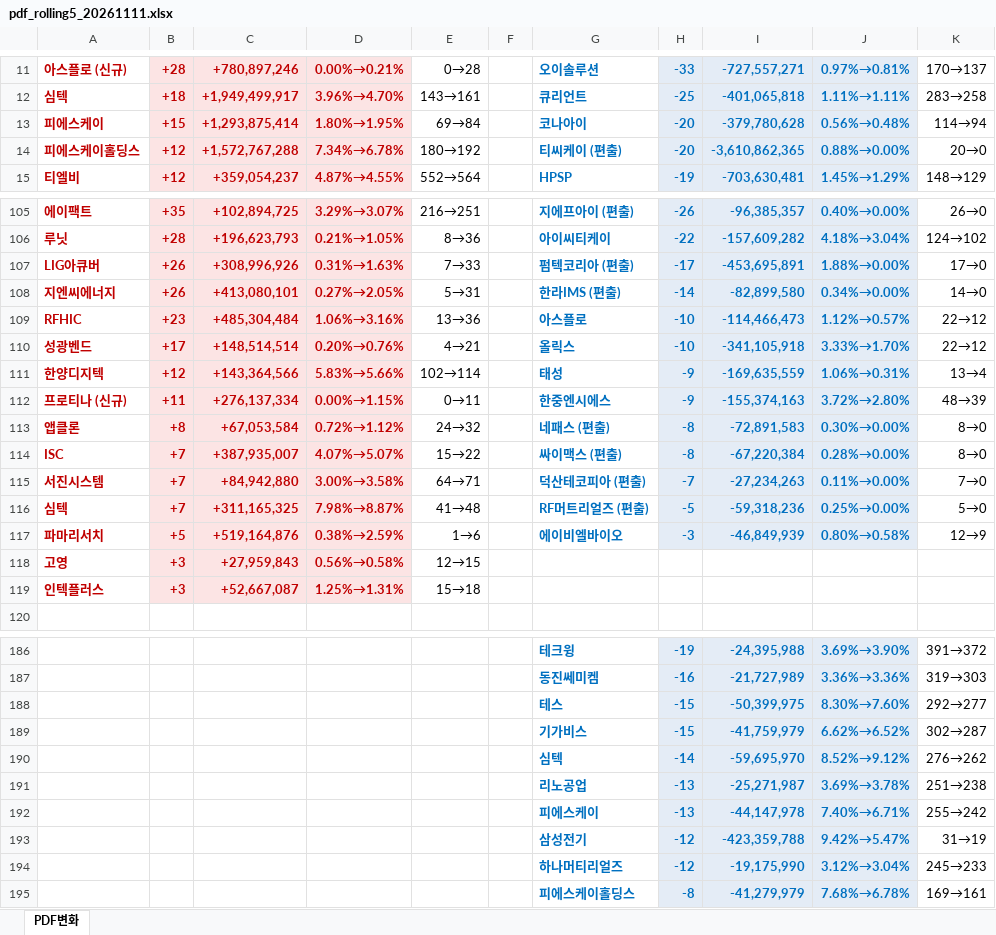
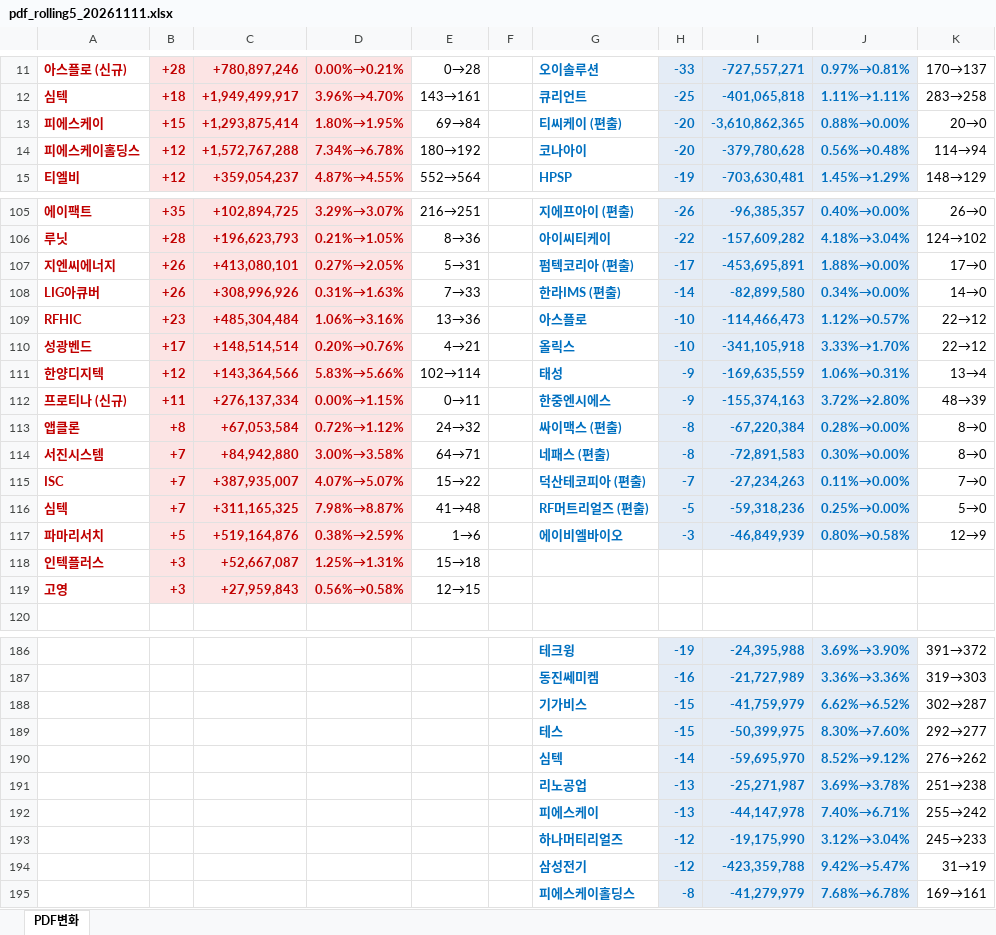
Before and after one commit to unrevr15/etf-reports, an Excel workbook: reports/pdf_rolling5_20261111.xlsx, sheet PDF변화, drawn as a sheet; only a part is shown, gaps mark what is left out; values as stored, in another font and other column widths than the file's, no borders; removed rows and columns are numbered as before the commit, all else as after; the diff covers the shown part only; the diff names each change by its address in the sheet, - before the commit and + after, or states it on an @@ line.

```diff
--- a/reports/pdf_rolling5_20261111.xlsx (sheet PDF변화)
+++ b/reports/pdf_rolling5_20261111.xlsx (sheet PDF변화)
-G13: 코나아이
+G13: 티씨케이 (편출)
-I13: -379,780,628
+I13: -3,610,862,365
-J13: 0.56%→0.48%
+J13: 0.88%→0.00%
-K13: 114→94
+K13: 20→0
-G14: 티씨케이 (편출)
+G14: 코나아이
-I14: -3,610,862,365
+I14: -379,780,628
-J14: 0.88%→0.00%
+J14: 0.56%→0.48%
-K14: 20→0
+K14: 114→94
-row 107: LIG아큐버 | +26 | +308,996,926 | 0.31%→1.63% | 7→33 |  | 펌텍코리아 (편출) | -17 | -453,695,891 | 1.88%→0.00% | 17→0
-G107: 한라IMS (편출)
+G107: 펌텍코리아 (편출)
-H107: -14
+H107: -17
-I107: -82,899,580
+I107: -453,695,891
-J107: 0.34%→0.00%
+J107: 1.88%→0.00%
-K107: 14→0
+K107: 17→0
+row 108: LIG아큐버 | +26 | +308,996,926 | 0.31%→1.63% | 7→33 |  | 한라IMS (편출) | -14 | -82,899,580 | 0.34%→0.00% | 14→0
-G113: 네패스 (편출)
+G113: 싸이맥스 (편출)
-I113: -72,891,583
+I113: -67,220,384
-J113: 0.30%→0.00%
+J113: 0.28%→0.00%
-row 114: ISC | +7 | +387,935,007 | 4.07%→5.07% | 15→22 |  | 싸이맥스 (편출) | -8 | -67,220,384 | 0.28%→0.00% | 8→0
-G114: 덕산테코피아 (편출)
+G114: 네패스 (편출)
-H114: -7
+H114: -8
-I114: -27,234,263
+I114: -72,891,583
-J114: 0.11%→0.00%
+J114: 0.30%→0.00%
-K114: 7→0
+K114: 8→0
+row 115: ISC | +7 | +387,935,007 | 4.07%→5.07% | 15→22 |  | 덕산테코피아 (편출) | -7 | -27,234,263 | 0.11%→0.00% | 7→0
@@ row 119 moved to row 118: 인텍플러스 @@
@@ row 189 moved to row 188: 기가비스 @@
@@ row 194 moved to row 193: 하나머티리얼즈 @@
```
Also changed, not shown: 8 edited cells elsewhere in this sheet, reports/pdf_change_20261111.xlsx.
